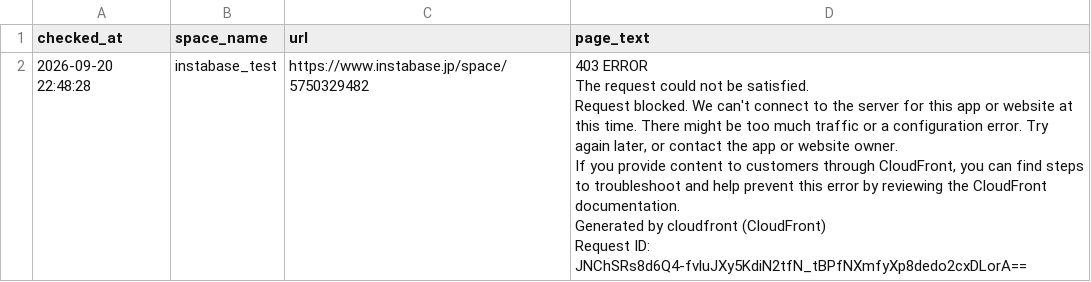
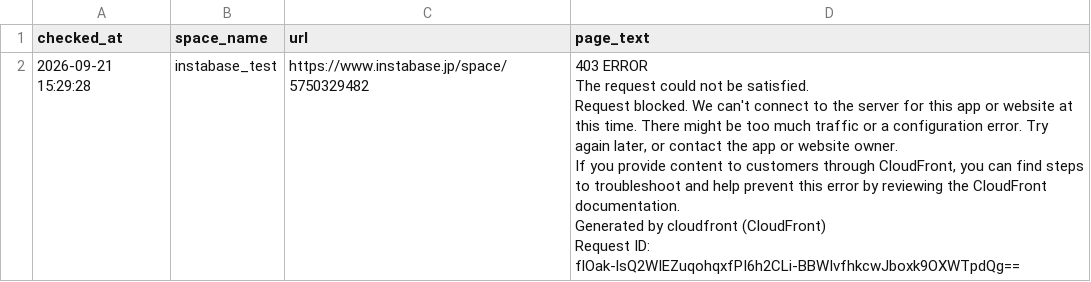
Before and after one commit to Haru-debug-cloud/booking-monitor, a CSV file: page_texts.csv, drawn as a sheet.

```diff
--- a/page_texts.csv
+++ b/page_texts.csv
@@ -1,7 +1,7 @@
 checked_at,space_name,url,page_text
-2026-09-20 22:48:28,instabase_test,https://www.instabase.jp/space/5750329482,"403 ERROR
-The request could not be satisfied.
-Request blocked. We can't connect to the server for this app or website at this time. There might be too much traffic or a configuration error. Try again later, or contact the app or website owner.
-If you provide content to customers through CloudFront, you can find steps to troubleshoot and help prevent this error by reviewing the CloudFront documentation.
-Generated by cloudfront (CloudFront)
-Request ID: JNChSRs8d6Q4-fvluJXy5KdiN2tfN_tBPfNXmfyXp8dedo2cxDLorA=="
+2026-09-21 15:29:28,instabase_test,https://www.instabase.jp/space/5750329482,"403 ERROR
+The request could not be satisfied.
+Request blocked. We can't connect to the server for this app or website at this time. There might be too much traffic or a configuration error. Try again later, or contact the app or website owner.
+If you provide content to customers through CloudFront, you can find steps to troubleshoot and help prevent this error by reviewing the CloudFront documentation.
+Generated by cloudfront (CloudFront)
+Request ID: flOak-lsQ2WIEZuqohqxfPI6h2CLi-BBWIvfhkcwJboxk9OXWTpdQg=="
```
